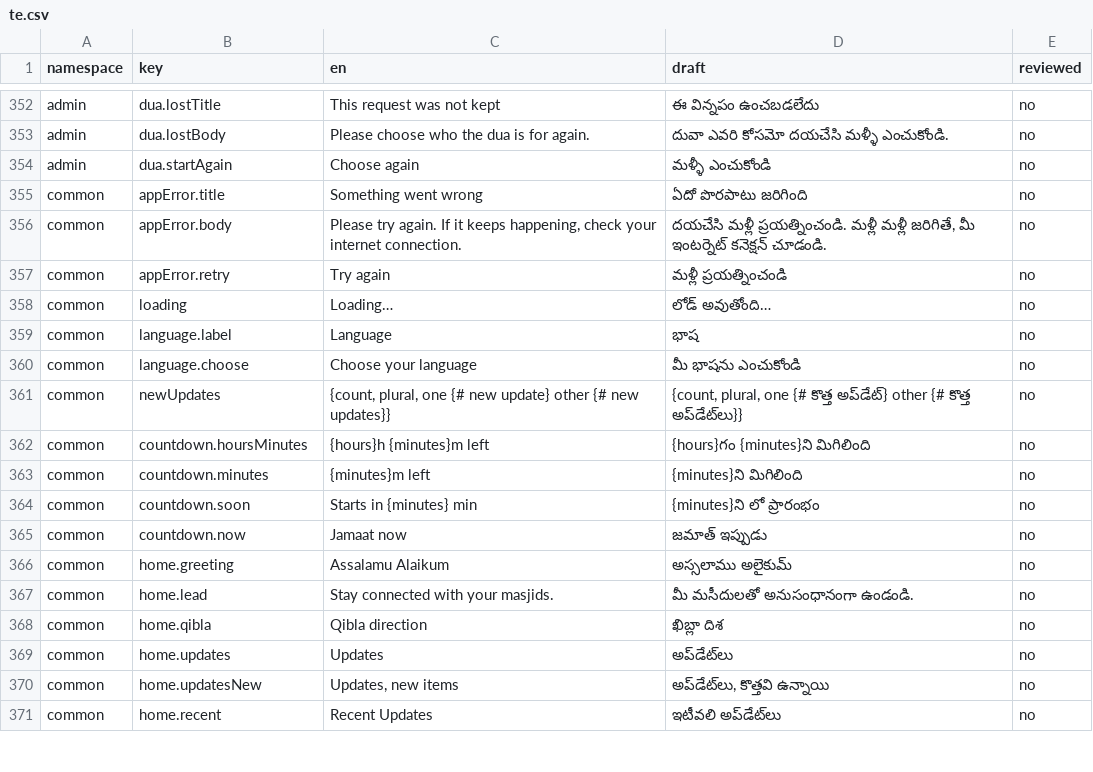
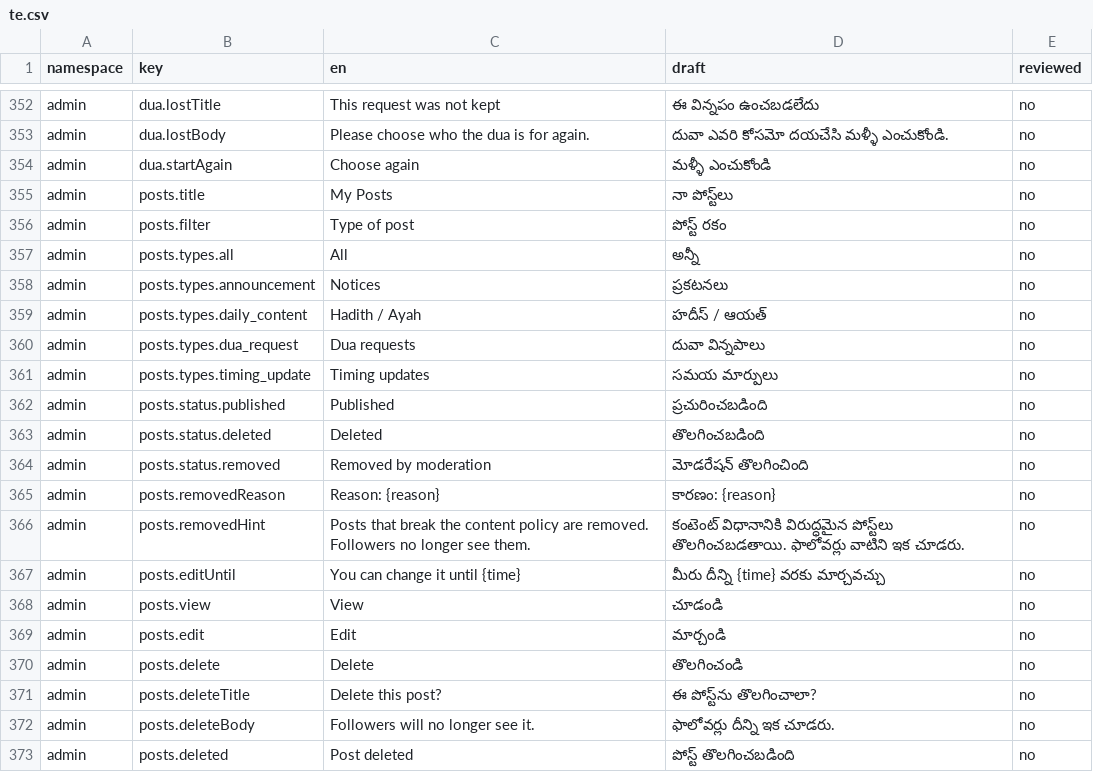
Before and after one commit to syedtalha88/Al-Masjid, a CSV file: packages/i18n/review/te.csv, drawn as a sheet; only a part is shown, gaps mark what is left out; the shorter side is filled out with more unchanged rows; the diff covers the shown part only; the diff names each change by its address in the sheet, - before the commit and + after, or states it on an @@ line.

```diff
--- a/packages/i18n/review/te.csv
+++ b/packages/i18n/review/te.csv
+row 355: admin | posts.title | My Posts | నా పోస్ట్‌లు | no
+row 356: admin | posts.filter | Type of post | పోస్ట్ రకం | no
+row 357: admin | posts.types.all | All | అన్నీ | no
+row 358: admin | posts.types.announcement | Notices | ప్రకటనలు | no
+row 359: admin | posts.types.daily_content | Hadith / Ayah | హదీస్ / ఆయత్ | no
+row 360: admin | posts.types.dua_request | Dua requests | దువా విన్నపాలు | no
+row 361: admin | posts.types.timing_update | Timing updates | సమయ మార్పులు | no
+row 362: admin | posts.status.published | Published | ప్రచురించబడింది | no
+row 363: admin | posts.status.deleted | Deleted | తొలగించబడింది | no
+row 364: admin | posts.status.removed | Removed by moderation | మోడరేషన్ తొలగించింది | no
+row 365: admin | posts.removedReason | Reason: {reason} | కారణం: {reason} | no
+row 366: admin | posts.removedHint | Posts that break the content policy are removed. Followers no longer see them. | కంటెంట్ విధానానికి విరుద్ధమైన పోస్ట్‌లు తొలగించబడతాయి. ఫాలోవర్లు వాటిని ఇక చూడరు. | no
+row 367: admin | posts.editUntil | You can change it until {time} | మీరు దీన్ని {time} వరకు మార్చవచ్చు | no
+row 368: admin | posts.view | View | చూడండి | no
+row 369: admin | posts.edit | Edit | మార్చండి | no
+row 370: admin | posts.delete | Delete | తొలగించండి | no
+row 371: admin | posts.deleteTitle | Delete this post? | ఈ పోస్ట్‌ను తొలగించాలా? | no
+row 372: admin | posts.deleteBody | Followers will no longer see it. | ఫాలోవర్లు దీన్ని ఇక చూడరు. | no
+row 373: admin | posts.deleted | Post deleted | పోస్ట్ తొలగించబడింది | no
```
Also changed, not shown: 14 added rows elsewhere in this file, packages/i18n/review/hi.csv, packages/i18n/review/ur.csv, 25 other files.
